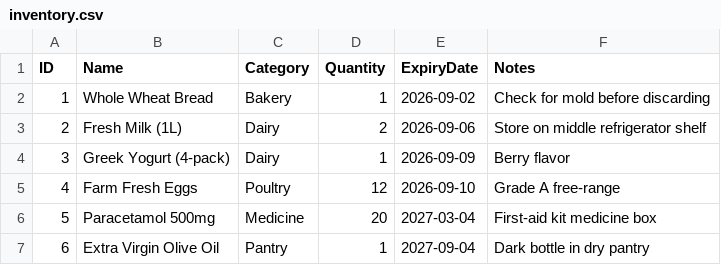
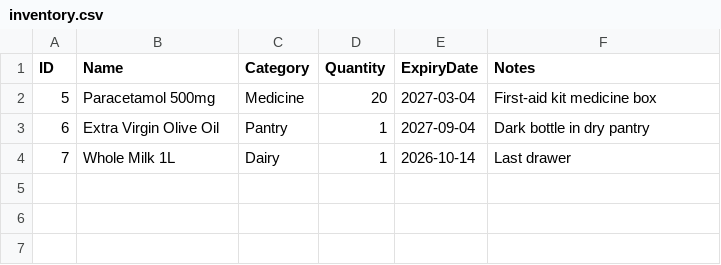
Before and after one commit to sukhritibhangu/ExpiryManagement, a CSV file: data/inventory.csv, drawn as a sheet.

Commit message:
Update inventory records

```diff
--- a/data/inventory.csv
+++ b/data/inventory.csv
@@ -1,7 +1,4 @@
 ID,Name,Category,Quantity,ExpiryDate,Notes
-1,Whole Wheat Bread,Bakery,1,2026-09-02,Check for mold before discarding
-2,Fresh Milk (1L),Dairy,2,2026-09-06,Store on middle refrigerator shelf
-3,Greek Yogurt (4-pack),Dairy,1,2026-09-09,Berry flavor
-4,Farm Fresh Eggs,Poultry,12,2026-09-10,Grade A free-range
 5,Paracetamol 500mg,Medicine,20,2027-03-04,First-aid kit medicine box
 6,Extra Virgin Olive Oil,Pantry,1,2027-09-04,Dark bottle in dry pantry
+7,Whole Milk 1L,Dairy,1,2026-10-14,Last drawer
```
